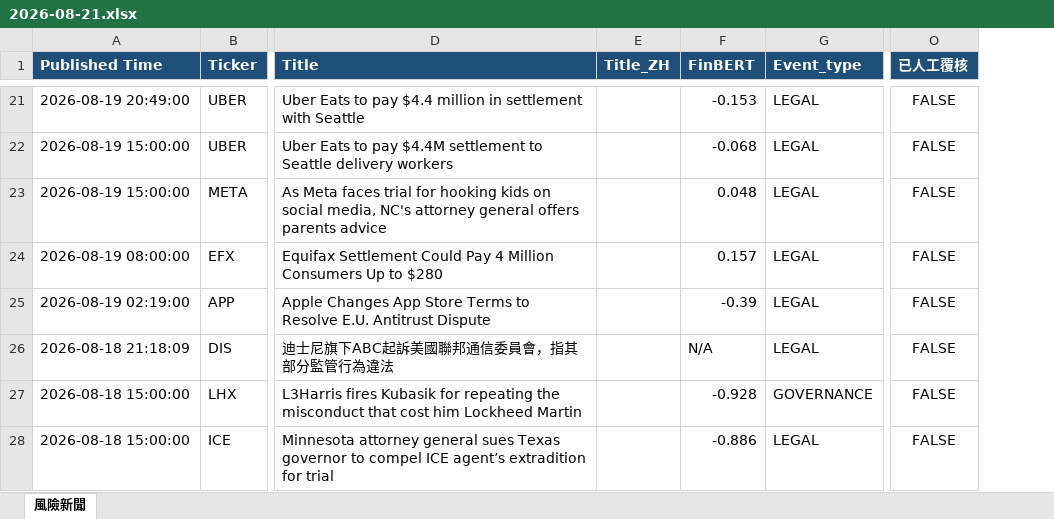
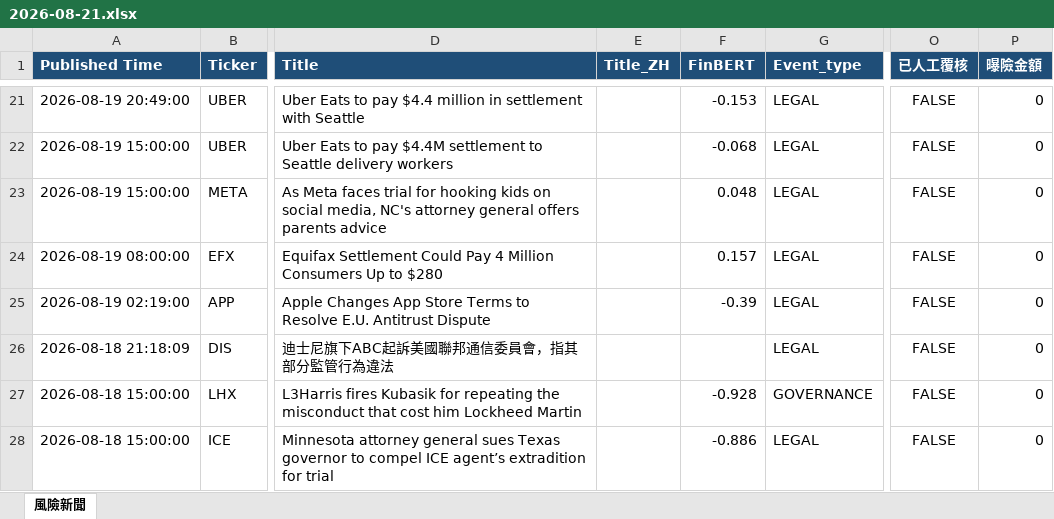
Before and after one commit to RMSecfb/negative-news, an Excel workbook: risk_news_daily/2026-08-21.xlsx, sheet 風險新聞, drawn as a sheet; only a part is shown, gaps mark what is left out; values as stored, in another font and other column widths than the file's, no borders; the diff covers the shown part only; the diff names each change by its address in the sheet, - before the commit and + after, or states it on an @@ line.

```diff
--- a/risk_news_daily/2026-08-21.xlsx (sheet 風險新聞)
+++ b/risk_news_daily/2026-08-21.xlsx (sheet 風險新聞)
+column P (曝險金額), rows 21-28: all 0
-F26 (FinBERT): N/A
+F26 (FinBERT): (empty)
```
Also changed, not shown: 15 edited cells elsewhere in this sheet.
